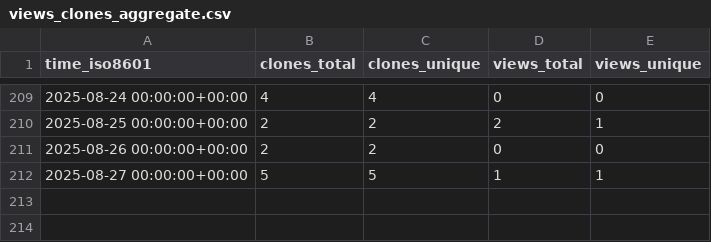
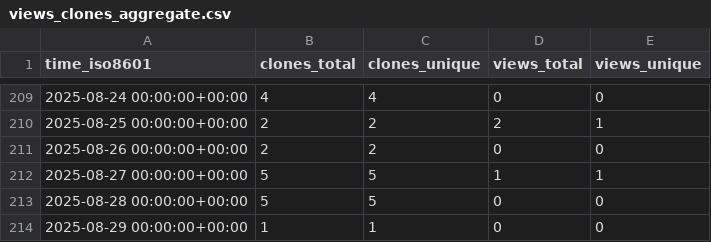
Before and after one commit to peff74/ESP_connect_to_strongest_WiFi, a CSV file: peff74/ESP_connect_to_strongest_WiFi/ghrs-data/views_clones_aggregate.csv, drawn as a sheet; only a part is shown, gaps mark what is left out; the diff names each change by its address in the sheet, - before the commit and + after, or states it on an @@ line.

```diff
--- a/peff74/ESP_connect_to_strongest_WiFi/ghrs-data/views_clones_aggregate.csv
+++ b/peff74/ESP_connect_to_strongest_WiFi/ghrs-data/views_clones_aggregate.csv
+row 213: 2025-08-28 00:00:00+00:00 | 5 | 5 | 0 | 0
+row 214: 2025-08-29 00:00:00+00:00 | 1 | 1 | 0 | 0
```
Also changed, not shown: 1 other file.
